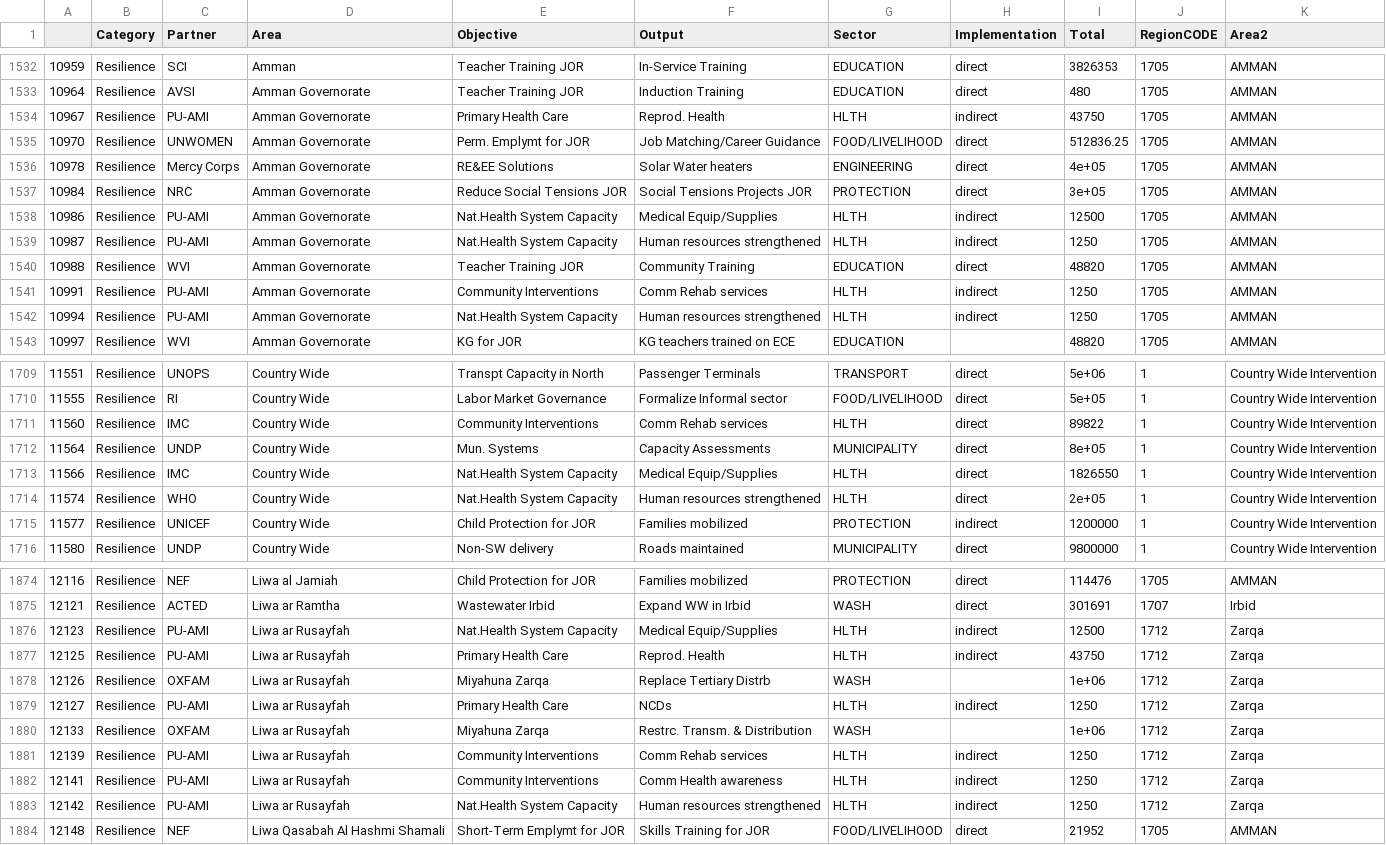
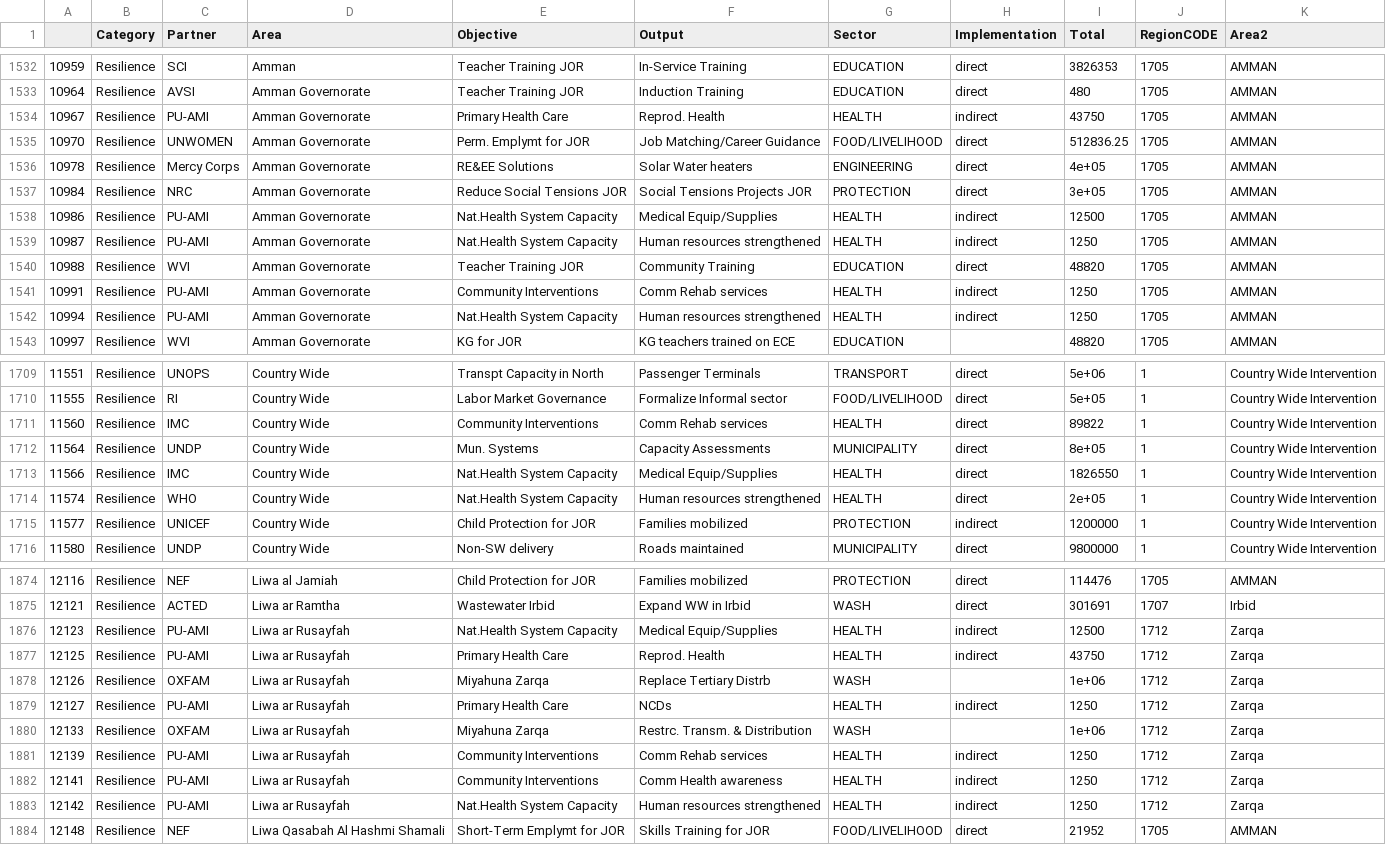
Before and after one commit to unhcr-jordan/3rp2016, a CSV file: data/3rpviz.csv, drawn as a sheet; only a part is shown, gaps mark what is left out; the diff covers the shown part only.

Commit message:
HLTH to Health

```diff
--- a/data/3rpviz.csv
+++ b/data/3rpviz.csv
@@ -1533,3 +1533,3 @@
 "10964","Resilience","AVSI","Amman Governorate","Teacher Training JOR","Induction Training","EDUCATION","direct",480,1705,"AMMAN"
-"10967","Resilience","PU-AMI","Amman Governorate","Primary Health Care","Reprod. Health","HLTH","indirect",43750,1705,"AMMAN"
+"10967","Resilience","PU-AMI","Amman Governorate","Primary Health Care","Reprod. Health","HEALTH","indirect",43750,1705,"AMMAN"
 "10970","Resilience","UNWOMEN","Amman Governorate","Perm. Emplymt for JOR","Job Matching/Career Guidance","FOOD/LIVELIHOOD","direct",512836.25,1705,"AMMAN"
@@ -1537,7 +1537,7 @@
 "10984","Resilience","NRC","Amman Governorate","Reduce Social Tensions JOR"," Social Tensions Projects JOR","PROTECTION","direct",3e+05,1705,"AMMAN"
-"10986","Resilience","PU-AMI","Amman Governorate","Nat.Health System Capacity","Medical Equip/Supplies","HLTH","indirect",12500,1705,"AMMAN"
-"10987","Resilience","PU-AMI","Amman Governorate","Nat.Health System Capacity","Human resources strengthened","HLTH","indirect",1250,1705,"AMMAN"
+"10986","Resilience","PU-AMI","Amman Governorate","Nat.Health System Capacity","Medical Equip/Supplies","HEALTH","indirect",12500,1705,"AMMAN"
+"10987","Resilience","PU-AMI","Amman Governorate","Nat.Health System Capacity","Human resources strengthened","HEALTH","indirect",1250,1705,"AMMAN"
 "10988","Resilience","WVI","Amman Governorate","Teacher Training JOR","Community Training","EDUCATION","direct",48820,1705,"AMMAN"
-"10991","Resilience","PU-AMI","Amman Governorate","Community Interventions","Comm Rehab services","HLTH","indirect",1250,1705,"AMMAN"
-"10994","Resilience","PU-AMI","Amman Governorate","Nat.Health System Capacity","Human resources strengthened","HLTH","indirect",1250,1705,"AMMAN"
+"10991","Resilience","PU-AMI","Amman Governorate","Community Interventions","Comm Rehab services","HEALTH","indirect",1250,1705,"AMMAN"
+"10994","Resilience","PU-AMI","Amman Governorate","Nat.Health System Capacity","Human resources strengthened","HEALTH","indirect",1250,1705,"AMMAN"
 "10997","Resilience","WVI","Amman Governorate","KG for JOR","KG teachers trained on ECE","EDUCATION","",48820,1705,"AMMAN"
@@ -1710,6 +1710,6 @@
 "11555","Resilience","RI","Country Wide","Labor Market Governance","Formalize Informal sector","FOOD/LIVELIHOOD","direct",5e+05,1,"Country Wide Intervention"
-"11560","Resilience","IMC","Country Wide","Community Interventions","Comm Rehab services","HLTH","direct",89822,1,"Country Wide Intervention"
+"11560","Resilience","IMC","Country Wide","Community Interventions","Comm Rehab services","HEALTH","direct",89822,1,"Country Wide Intervention"
 "11564","Resilience","UNDP","Country Wide","Mun. Systems","Capacity Assessments","MUNICIPALITY","direct",8e+05,1,"Country Wide Intervention"
-"11566","Resilience","IMC","Country Wide","Nat.Health System Capacity","Medical Equip/Supplies","HLTH","direct",1826550,1,"Country Wide Intervention"
-"11574","Resilience","WHO","Country Wide","Nat.Health System Capacity","Human resources strengthened","HLTH","direct",2e+05,1,"Country Wide Intervention"
+"11566","Resilience","IMC","Country Wide","Nat.Health System Capacity","Medical Equip/Supplies","HEALTH","direct",1826550,1,"Country Wide Intervention"
+"11574","Resilience","WHO","Country Wide","Nat.Health System Capacity","Human resources strengthened","HEALTH","direct",2e+05,1,"Country Wide Intervention"
 "11577","Resilience","UNICEF","Country Wide","Child Protection for JOR","Families mobilized","PROTECTION","indirect",1200000,1,"Country Wide Intervention"
@@ -1875,10 +1875,10 @@
 "12121","Resilience","ACTED","Liwa ar Ramtha","Wastewater Irbid","Expand WW in Irbid","WASH","direct",301691,1707,"Irbid"
-"12123","Resilience","PU-AMI","Liwa ar Rusayfah","Nat.Health System Capacity","Medical Equip/Supplies","HLTH","indirect",12500,1712,"Zarqa"
-"12125","Resilience","PU-AMI","Liwa ar Rusayfah","Primary Health Care","Reprod. Health","HLTH","indirect",43750,1712,"Zarqa"
+"12123","Resilience","PU-AMI","Liwa ar Rusayfah","Nat.Health System Capacity","Medical Equip/Supplies","HEALTH","indirect",12500,1712,"Zarqa"
+"12125","Resilience","PU-AMI","Liwa ar Rusayfah","Primary Health Care","Reprod. Health","HEALTH","indirect",43750,1712,"Zarqa"
 "12126","Resilience","OXFAM","Liwa ar Rusayfah","Miyahuna Zarqa","Replace Tertiary  Distrb","WASH","",1e+06,1712,"Zarqa"
-"12127","Resilience","PU-AMI","Liwa ar Rusayfah","Primary Health Care","NCDs","HLTH","indirect",1250,1712,"Zarqa"
+"12127","Resilience","PU-AMI","Liwa ar Rusayfah","Primary Health Care","NCDs","HEALTH","indirect",1250,1712,"Zarqa"
 "12133","Resilience","OXFAM","Liwa ar Rusayfah","Miyahuna Zarqa","Restrc. Transm. & Distribution","WASH","",1e+06,1712,"Zarqa"
-"12139","Resilience","PU-AMI","Liwa ar Rusayfah","Community Interventions","Comm Rehab services","HLTH","indirect",1250,1712,"Zarqa"
-"12141","Resilience","PU-AMI","Liwa ar Rusayfah","Community Interventions","Comm Health awareness","HLTH","indirect",1250,1712,"Zarqa"
-"12142","Resilience","PU-AMI","Liwa ar Rusayfah","Nat.Health System Capacity","Human resources strengthened","HLTH","indirect",1250,1712,"Zarqa"
+"12139","Resilience","PU-AMI","Liwa ar Rusayfah","Community Interventions","Comm Rehab services","HEALTH","indirect",1250,1712,"Zarqa"
+"12141","Resilience","PU-AMI","Liwa ar Rusayfah","Community Interventions","Comm Health awareness","HEALTH","indirect",1250,1712,"Zarqa"
+"12142","Resilience","PU-AMI","Liwa ar Rusayfah","Nat.Health System Capacity","Human resources strengthened","HEALTH","indirect",1250,1712,"Zarqa"
 "12148","Resilience","NEF","Liwa Qasabah Al Hashmi Shamali","Short-Term Emplymt for JOR","Skills Training for JOR","FOOD/LIVELIHOOD","direct",21952,1705,"AMMAN"
```
Also changed, not shown: 36 edited cells elsewhere in this file.
